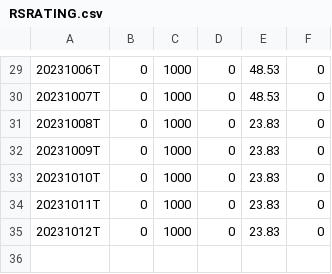
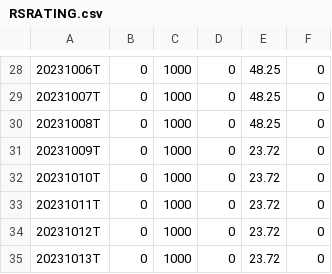
Before and after one commit to kitata2/rs-log, a CSV file: output/RSRATING.csv, drawn as a sheet; only a part is shown, gaps mark what is left out; the diff covers the shown part only.

```diff
--- a/output/RSRATING.csv
+++ b/output/RSRATING.csv
@@ -29,7 +28,8 @@
-20231006T,0,1000,0,48.53,0
-20231007T,0,1000,0,48.53,0
-20231008T,0,1000,0,23.83,0
-20231009T,0,1000,0,23.83,0
-20231010T,0,1000,0,23.83,0
-20231011T,0,1000,0,23.83,0
-20231012T,0,1000,0,23.83,0
+20231006T,0,1000,0,48.25,0
+20231007T,0,1000,0,48.25,0
+20231008T,0,1000,0,48.25,0
+20231009T,0,1000,0,23.72,0
+20231010T,0,1000,0,23.72,0
+20231011T,0,1000,0,23.72,0
+20231012T,0,1000,0,23.72,0
+20231013T,0,1000,0,23.72,0
```
Also changed, not shown: 1 removed row and 27 edited cells elsewhere in this file, output/rs_industries.csv, output/rs_stocks.csv.
